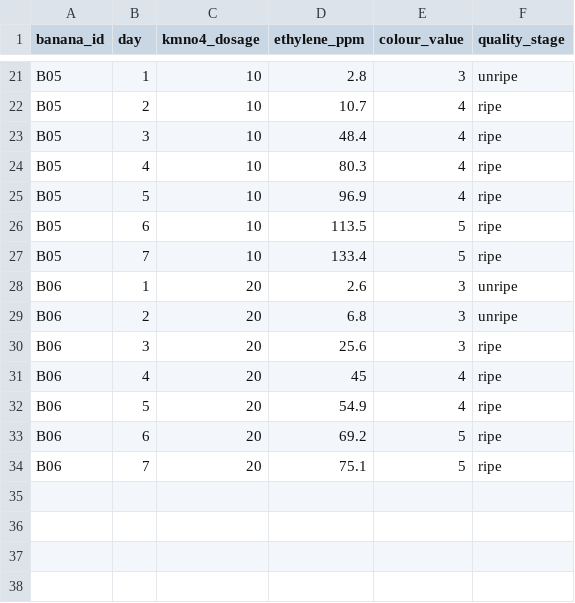
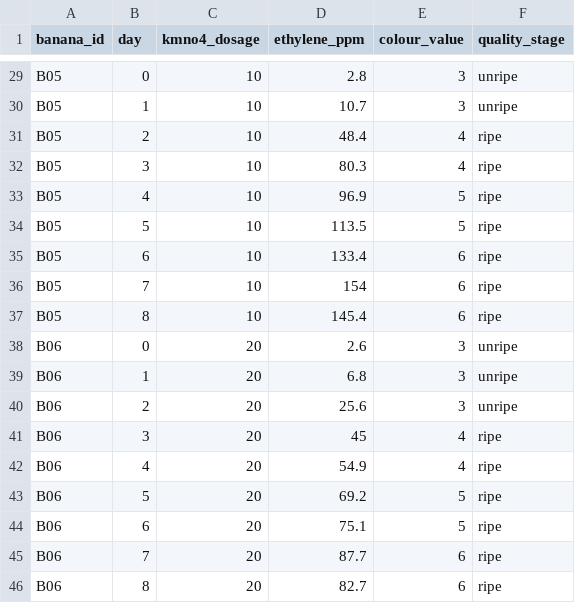
Before and after one commit to bornwisemaenetja018-crypto/banana-shelf-life-ml, a CSV file: banana_ml_project2/DATA.csv, drawn as a sheet; only a part is shown, gaps mark what is left out; addresses are those after the commit; the diff covers the shown part only; the diff names each change by its address in the sheet, - before the commit and + after, or states it on an @@ line.

```diff
--- a/banana_ml_project2/DATA.csv
+++ b/banana_ml_project2/DATA.csv
-B29 (day): 1
+B29 (day): 0
-B30 (day): 2
+B30 (day): 1
-E30 (colour_value): 4
+E30 (colour_value): 3
-F30 (quality_stage): ripe
+F30 (quality_stage): unripe
-B31 (day): 3
+B31 (day): 2
-B32 (day): 4
+B32 (day): 3
-B33 (day): 5
+B33 (day): 4
-E33 (colour_value): 4
+E33 (colour_value): 5
-B34 (day): 6
+B34 (day): 5
-B35 (day): 7
+B35 (day): 6
-E35 (colour_value): 5
+E35 (colour_value): 6
+row 36: B05 | 7 | 10 | 154 | 6 | ripe
+row 37: B05 | 8 | 10 | 145.4 | 6 | ripe
-B38 (day): 1
+B38 (day): 0
-B39 (day): 2
+B39 (day): 1
-B40 (day): 3
+B40 (day): 2
-F40 (quality_stage): ripe
+F40 (quality_stage): unripe
-B41 (day): 4
+B41 (day): 3
-B42 (day): 5
+B42 (day): 4
-B43 (day): 6
+B43 (day): 5
-B44 (day): 7
+B44 (day): 6
+row 45: B06 | 7 | 20 | 87.7 | 6 | ripe
+row 46: B06 | 8 | 20 | 82.7 | 6 | ripe
```
Also changed, not shown: 8 added rows and 12 edited cells elsewhere in this file, 22 other files.
